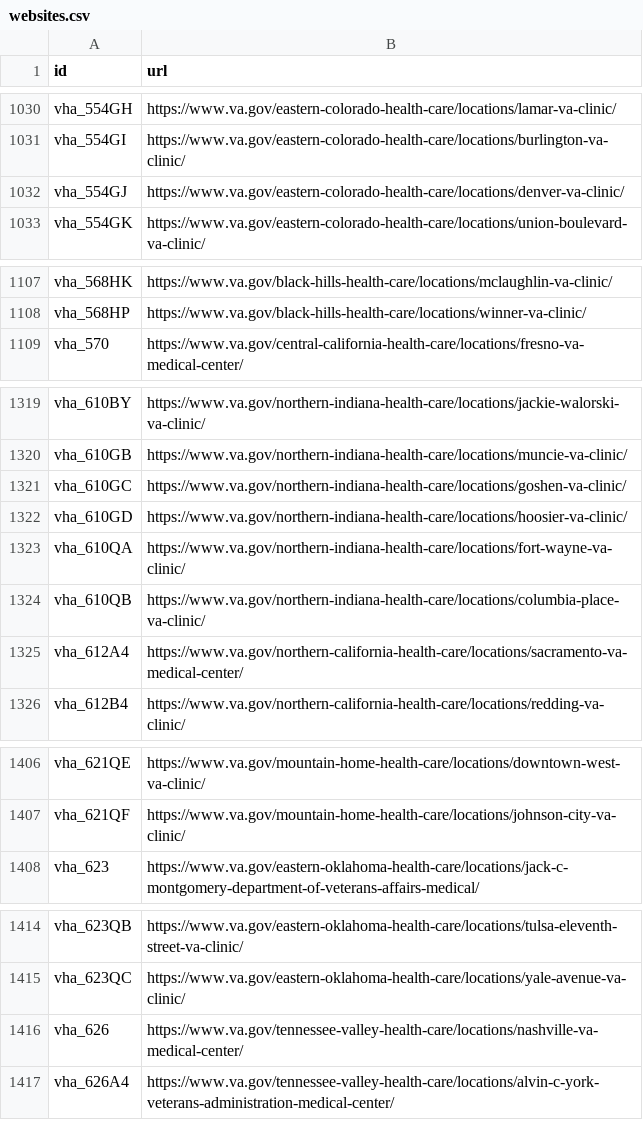
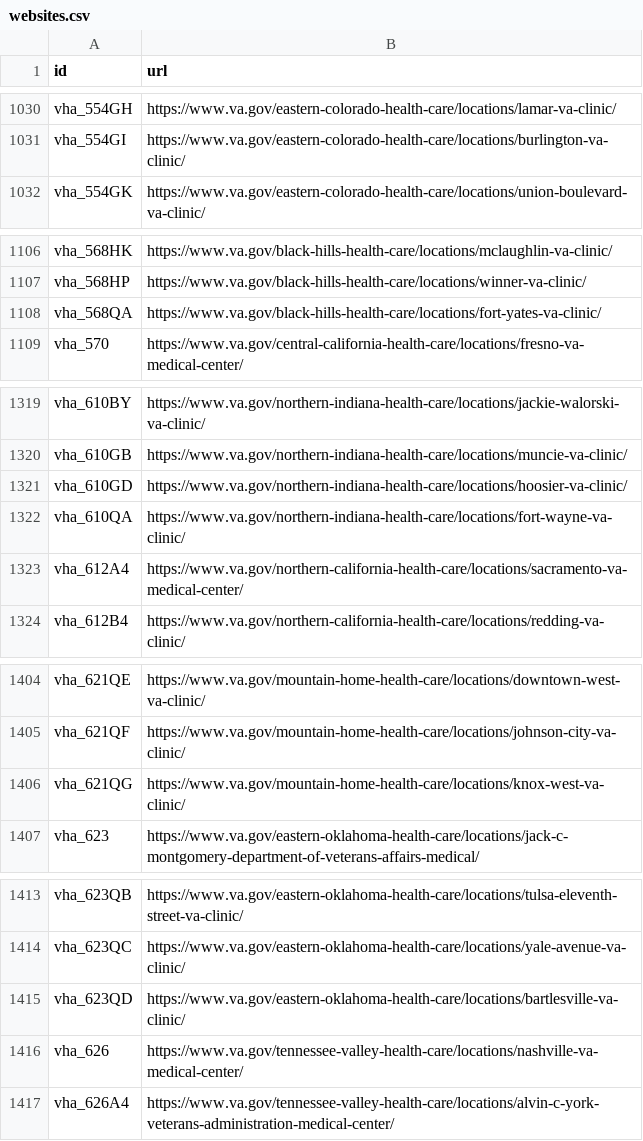
Before and after one commit to omahane/lighthouse-facilities, a CSV file: facilities/src/main/resources/websites.csv, drawn as a sheet; only a part is shown, gaps mark what is left out; the diff covers the shown part only.

Commit message:
Updating URLs

```diff
--- a/facilities/src/main/resources/websites.csv
+++ b/facilities/src/main/resources/websites.csv
@@ -1031,3 +1031,2 @@ vha_554GH,https://www.va.gov/eastern-colorado-health-care/locations/lamar-va-cli
 vha_554GI,https://www.va.gov/eastern-colorado-health-care/locations/burlington-va-clinic/
-vha_554GJ,https://www.va.gov/eastern-colorado-health-care/locations/denver-va-clinic/
 vha_554GK,https://www.va.gov/eastern-colorado-health-care/locations/union-boulevard-va-clinic/
@@ -1108,2 +1107,3 @@ vha_568HK,https://www.va.gov/black-hills-health-care/locations/mclaughlin-va-cli
 vha_568HP,https://www.va.gov/black-hills-health-care/locations/winner-va-clinic/
+vha_568QA,https://www.va.gov/black-hills-health-care/locations/fort-yates-va-clinic/
 vha_570,https://www.va.gov/central-california-health-care/locations/fresno-va-medical-center/
@@ -1320,6 +1320,4 @@ vha_610BY,https://www.va.gov/northern-indiana-health-care/locations/jackie-walor
 vha_610GB,https://www.va.gov/northern-indiana-health-care/locations/muncie-va-clinic/
-vha_610GC,https://www.va.gov/northern-indiana-health-care/locations/goshen-va-clinic/
 vha_610GD,https://www.va.gov/northern-indiana-health-care/locations/hoosier-va-clinic/
 vha_610QA,https://www.va.gov/northern-indiana-health-care/locations/fort-wayne-va-clinic/
-vha_610QB,https://www.va.gov/northern-indiana-health-care/locations/columbia-place-va-clinic/
 vha_612A4,https://www.va.gov/northern-california-health-care/locations/sacramento-va-medical-center/
@@ -1407,2 +1405,3 @@ vha_621QE,https://www.va.gov/mountain-home-health-care/locations/downtown-west-v
 vha_621QF,https://www.va.gov/mountain-home-health-care/locations/johnson-city-va-clinic/
+vha_621QG,https://www.va.gov/mountain-home-health-care/locations/knox-west-va-clinic/
 vha_623,https://www.va.gov/eastern-oklahoma-health-care/locations/jack-c-montgomery-department-of-veterans-affairs-medical/
@@ -1415,2 +1414,3 @@ vha_623QB,https://www.va.gov/eastern-oklahoma-health-care/locations/tulsa-eleven
 vha_623QC,https://www.va.gov/eastern-oklahoma-health-care/locations/yale-avenue-va-clinic/
+vha_623QD,https://www.va.gov/eastern-oklahoma-health-care/locations/bartlesville-va-clinic/
 vha_626,https://www.va.gov/tennessee-valley-health-care/locations/nashville-va-medical-center/
```
Also changed, not shown: 1 removed row and 1 edited cell elsewhere in this file.
